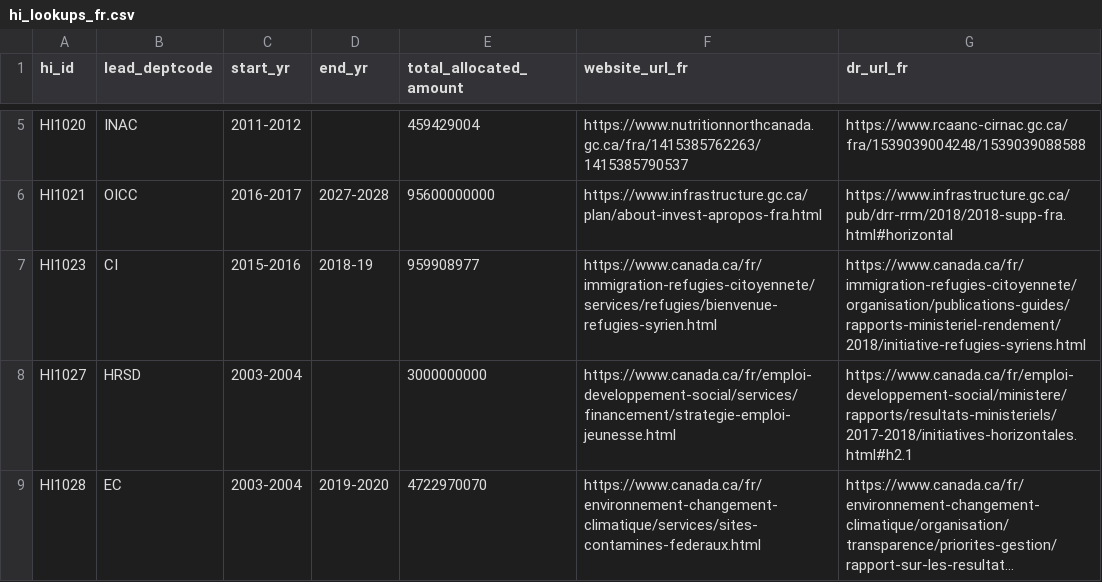
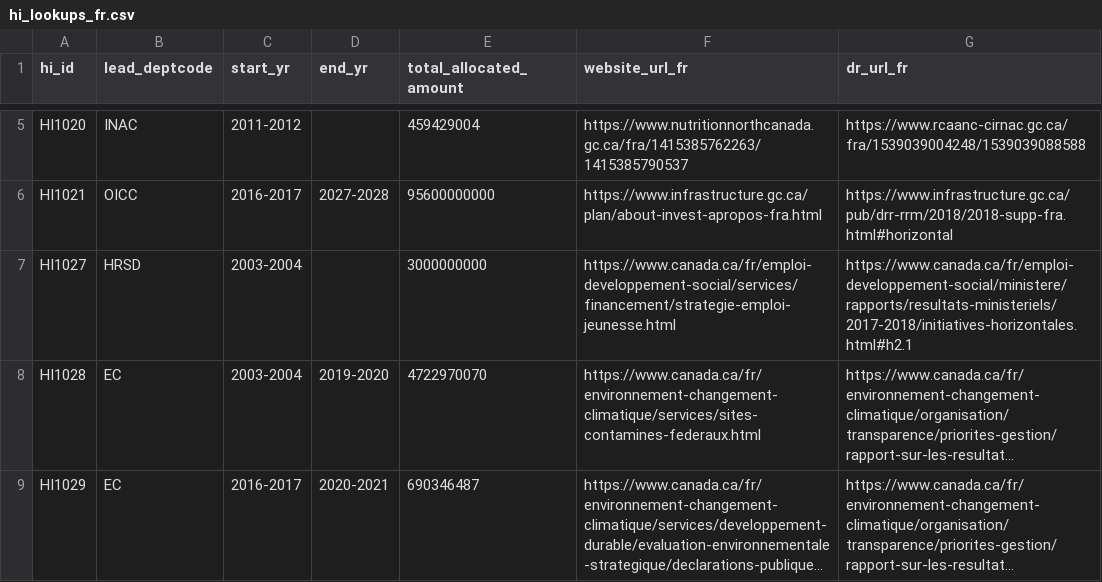
Before and after one commit to TBS-EACPD/infobase, a CSV file: data/hi_lookups_fr.csv, drawn as a sheet; only a part is shown, gaps mark what is left out; the shorter side is filled out with more unchanged rows; long unchanged cells end in …; the diff names each change by its address in the sheet, - before the commit and + after, or states it on an @@ line.

```diff
--- a/data/hi_lookups_fr.csv
+++ b/data/hi_lookups_fr.csv
-row 7: HI1023 | CI | 2015-2016 | 2018-19 | 959908977 | https://www.canada.ca/fr/immigration-refugies-citoyennete/services/refugies/bienvenue-refugies-syrien.html | https://www.canada.ca/fr/immigration-refugies-citoyennete/organisation/publications-guides/rapports-ministeriel-rendement/2018/initiative-refugies-syriens.html
```
Also changed, not shown: data/footnotes.csv, data/hi_lookups_en.csv, 7 other files.
